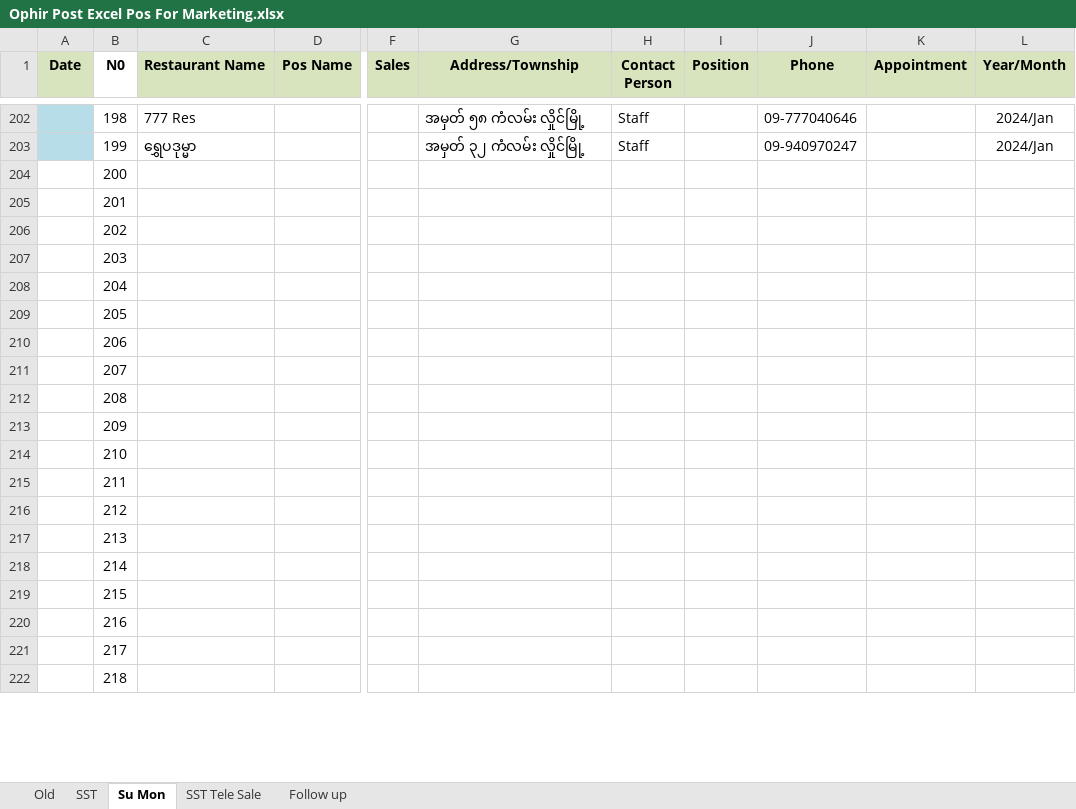
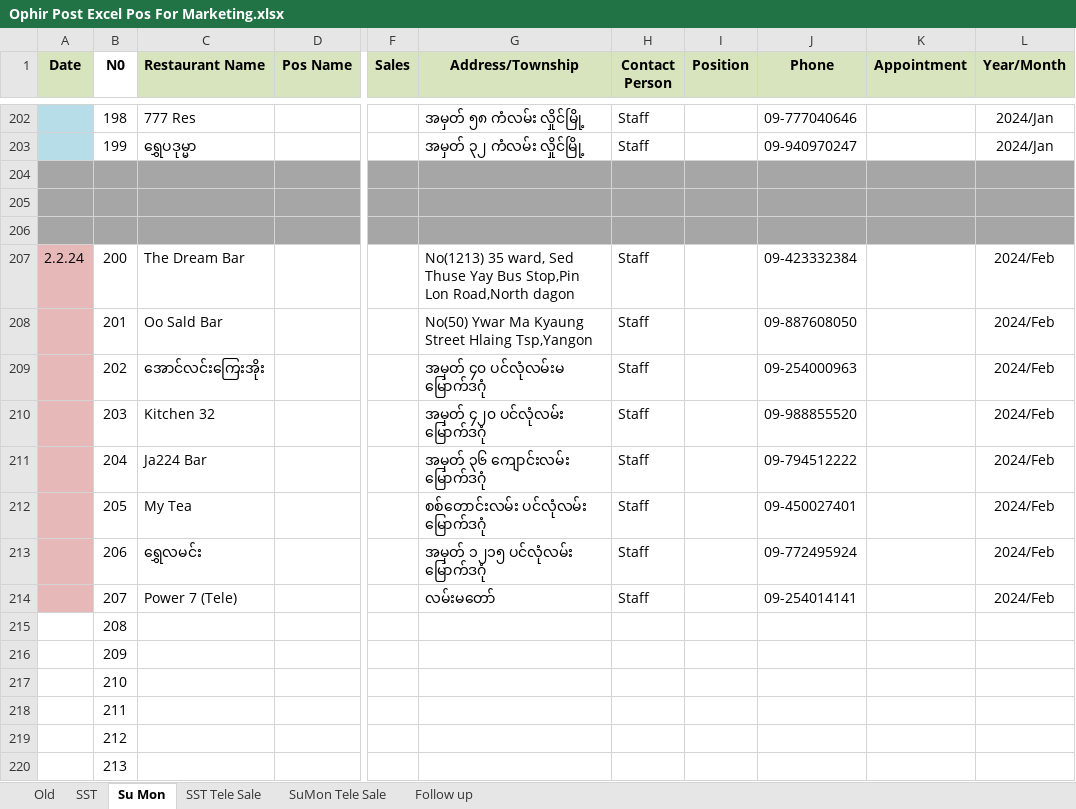
Before and after one commit to Thet-Naing799555/Pos-excel, an Excel workbook: Ophir Post Excel Pos For Marketing.xlsx, sheet Su Mon, drawn as a sheet; only a part is shown, gaps mark what is left out; the shorter side is filled out with more unchanged rows; values as stored, in another font and other column widths than the file's, no borders; conditional formats not drawn; addresses are those after the commit; rows hold the shown columns only; the diff covers the shown part only; the diff names each change by its address in the sheet, - before the commit and + after, or states it on an @@ line.

```diff
--- a/Ophir Post Excel Pos For Marketing.xlsx (sheet Su Mon)
+++ b/Ophir Post Excel Pos For Marketing.xlsx (sheet Su Mon)
+sheet tab: SuMon Tele Sale
+row 204: (empty)
+row 205: (empty)
+row 206: (empty)
-A207 (Date): (empty)
+A207 (Date): 2.2.24
-A207:A214 fill: none
+A207:A214 fill: #E6B9B8
-C207 (Restaurant Name): (empty)
+C207 (Restaurant Name): The Dream Bar
-G207 (Address/Township): (empty)
+G207 (Address/Township): No(1213) 35 ward, Sed Thuse Yay Bus Stop,Pin Lon Road,North dagon
-H207:H214 (Contact Person): (empty)
+H207:H214 (Contact Person): Staff
-J207 (Phone): (empty)
+J207 (Phone): 09-423332384
-L207:L214 (Year/Month): (empty)
+L207:L214 (Year/Month): 2024/Feb
-C208 (Restaurant Name): (empty)
+C208 (Restaurant Name): Oo Sald Bar
-G208 (Address/Township): (empty)
+G208 (Address/Township): No(50) Ywar Ma Kyaung Street Hlaing Tsp,Yangon
-J208 (Phone): (empty)
+J208 (Phone): 09-887608050
-C209 (Restaurant Name): (empty)
+C209 (Restaurant Name): အောင်လင်းကြေးအိုး
-G209 (Address/Township): (empty)
+G209 (Address/Township): အမှတ် ၄၀ ပင်လုံလမ်းမ မြောက်ဒဂုံ
-J209 (Phone): (empty)
+J209 (Phone): 09-254000963
-C210 (Restaurant Name): (empty)
+C210 (Restaurant Name): Kitchen 32
-G210 (Address/Township): (empty)
+G210 (Address/Township): အမှတ် ၄၂၀ ပင်လုံလမ်း မြောက်ဒဂုံ
-J210 (Phone): (empty)
+J210 (Phone): 09-988855520
-C211 (Restaurant Name): (empty)
+C211 (Restaurant Name): Ja224 Bar
-G211 (Address/Township): (empty)
+G211 (Address/Township): အမှတ် ၃၆ ကျောင်းလမ်း မြောက်ဒဂုံ
-J211 (Phone): (empty)
+J211 (Phone): 09-794512222
-C212 (Restaurant Name): (empty)
+C212 (Restaurant Name): My Tea
-G212 (Address/Township): (empty)
+G212 (Address/Township): စစ်တောင်းလမ်း ပင်လုံလမ်း မြောက်ဒဂုံ
-J212 (Phone): (empty)
+J212 (Phone): 09-450027401
-C213 (Restaurant Name): (empty)
+C213 (Restaurant Name): ရွှေလမင်း
-G213 (Address/Township): (empty)
+G213 (Address/Township): အမှတ် ၁၂၁၅ ပင်လုံလမ်း မြောက်ဒဂုံ
-J213 (Phone): (empty)
+J213 (Phone): 09-772495924
-C214 (Restaurant Name): (empty)
+C214 (Restaurant Name): Power 7 (Tele)
-G214 (Address/Township): (empty)
+G214 (Address/Township): လမ်းမတော်
-J214 (Phone): (empty)
+J214 (Phone): 09-254014141
```
Also changed, not shown: 3 removed rows elsewhere in this sheet, sheet SST, sheet Follow up, 1 other file.
